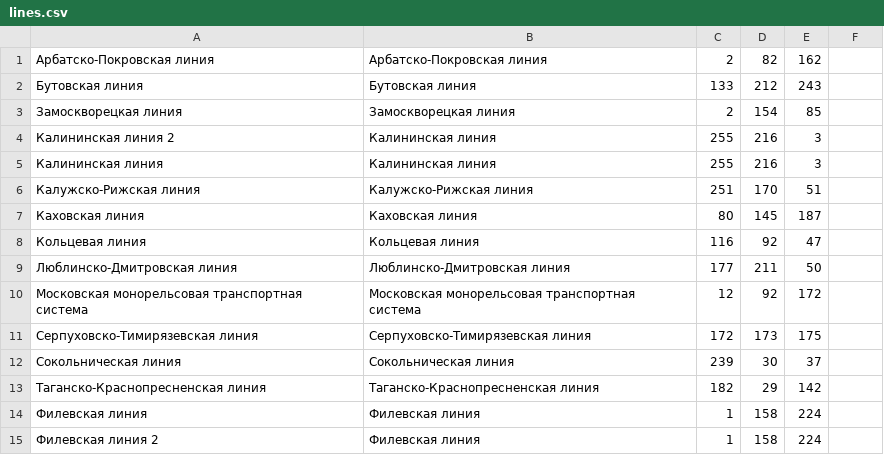
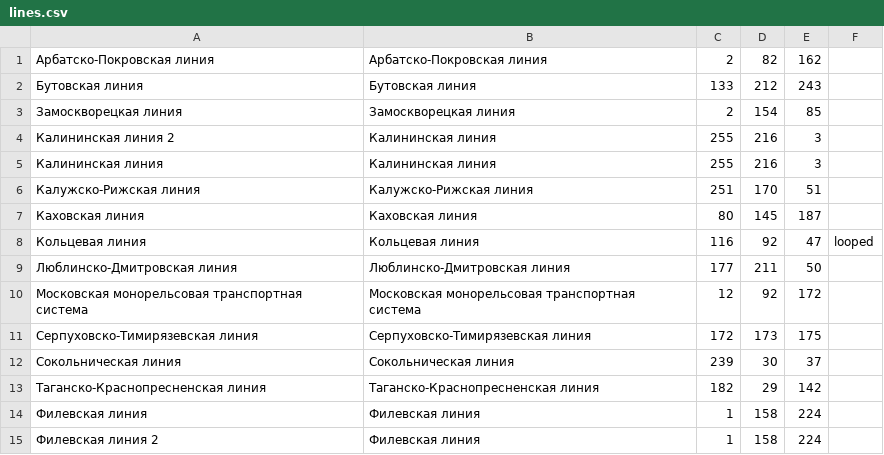
Before and after one commit to catahoc/metro, a CSV file: res/raw/lines.csv, drawn as a sheet.

```diff
--- a/res/raw/lines.csv
+++ b/res/raw/lines.csv
@@ -7,3 +7,3 @@
 Каховская линия,Каховская линия,80,145,187
-Кольцевая линия,Кольцевая линия,116,92,47
+Кольцевая линия,Кольцевая линия,116,92,47,looped
 Люблинско-Дмитровская линия,Люблинско-Дмитровская линия,177,211,50
```
Also changed, not shown: 4 other files.
